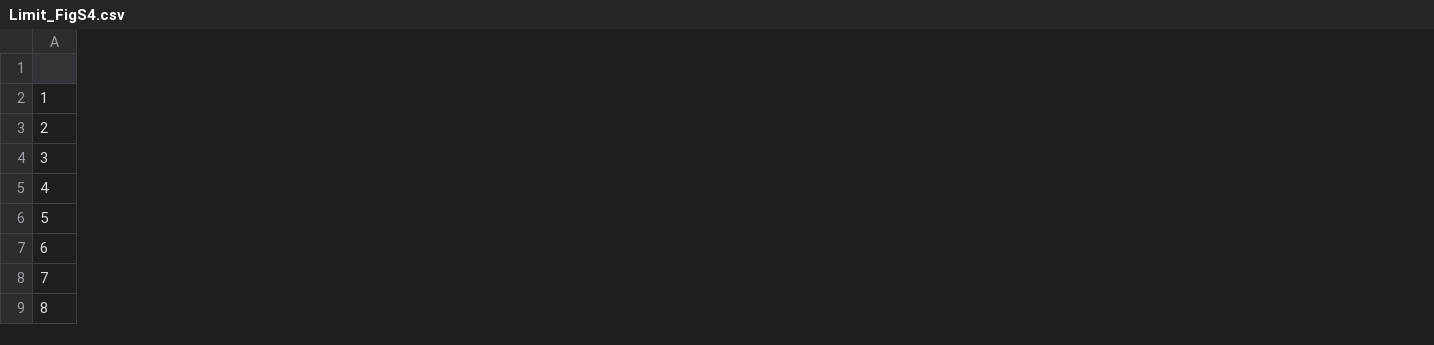
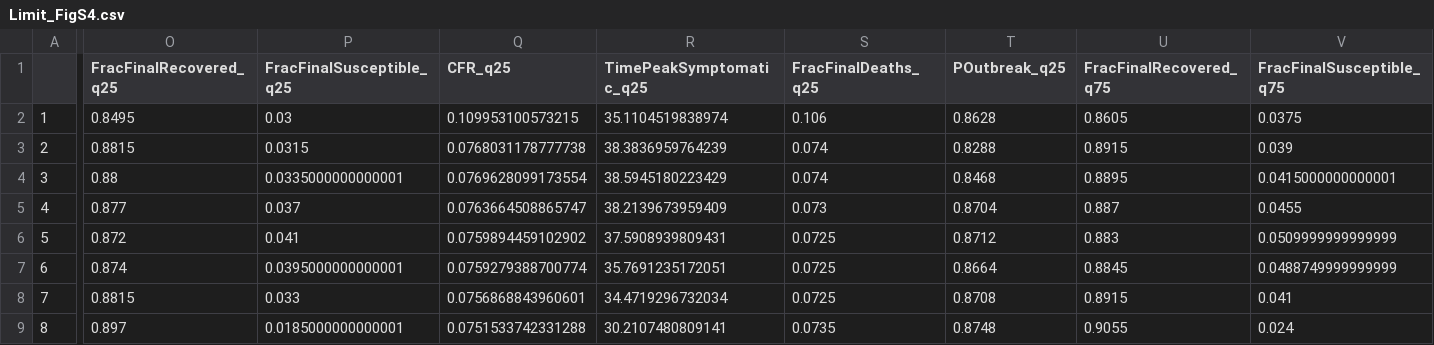
Before and after one commit to crowdfightcovid19/req-550-Syria, a CSV file: manuscripts/main/figures/newFig/tables/Limit_FigS4.csv, drawn as a sheet; only a part is shown, gaps mark what is left out; the diff covers the shown part only; the diff names each change by its address in the sheet, - before the commit and + after, or states it on an @@ line.

Commit message:
Included Q25 and Q75 in summary tables.

```diff
--- a/manuscripts/main/figures/newFig/tables/Limit_FigS4.csv
+++ b/manuscripts/main/figures/newFig/tables/Limit_FigS4.csv
+column O (FracFinalRecovered_q25), rows 2-9: 0.8495 | 0.8815 | 0.88 | 0.877 | 0.872 | 0.874 | 0.8815 | 0.897
+column P (FracFinalSusceptible_q25), rows 2-9: 0.03 | 0.0315 | 0.0335000000000001 | 0.037 | 0.041 | 0.0395000000000001 | 0.033 | 0.0185000000000001
+column Q (CFR_q25), rows 2-9: 0.109953100573215 | 0.0768031178777738 | 0.0769628099173554 | 0.0763664508865747 | 0.0759894459102902 | 0.0759279388700774 | 0.0756868843960601 | 0.0751533742331288
+column R (TimePeakSymptomatic_q25), rows 2-9: 35.1104519838974 | 38.3836959764239 | 38.5945180223429 | 38.2139673959409 | 37.5908939809431 | 35.7691235172051 | 34.4719296732034 | 30.2107480809141
+column S (FracFinalDeaths_q25), rows 2-9: 0.106 | 0.074 | 0.074 | 0.073 | 0.0725 | 0.0725 | 0.0725 | 0.0735
+column T (POutbreak_q25), rows 2-9: 0.8628 | 0.8288 | 0.8468 | 0.8704 | 0.8712 | 0.8664 | 0.8708 | 0.8748
+column U (FracFinalRecovered_q75), rows 2-9: 0.8605 | 0.8915 | 0.8895 | 0.887 | 0.883 | 0.8845 | 0.8915 | 0.9055
+column V (FracFinalSusceptible_q75), rows 2-9: 0.0375 | 0.039 | 0.0415000000000001 | 0.0455 | 0.0509999999999999 | 0.0488749999999999 | 0.041 | 0.024
```
Also changed, not shown: 4 added columns elsewhere in this file, manuscripts/main/figures/newFig/tables/Onset_FigS5.csv, manuscripts/main/figures/newFig/tables/contacts_FigS10.csv, 9 other files.
